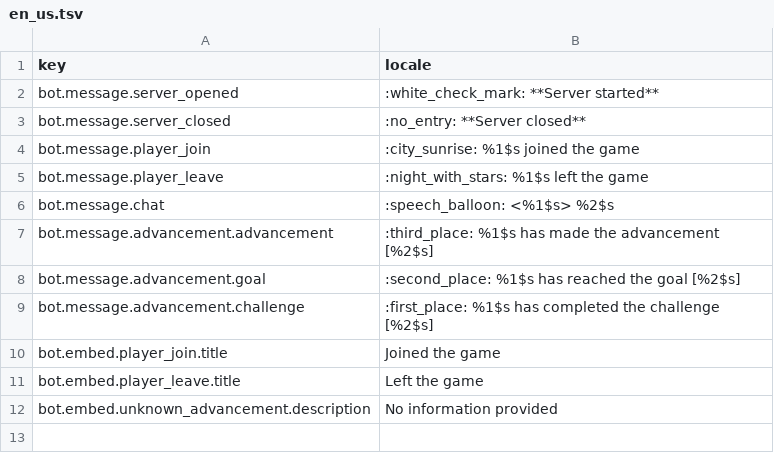
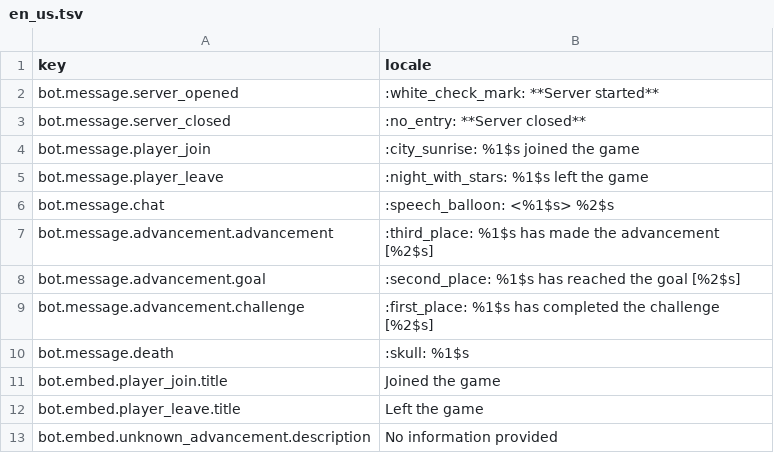
Before and after one commit to Gakuto1112/MinecraftDiscordChatSync, a TSV file: src/locales/en_us/en_us.tsv, drawn as a sheet; the diff names each change by its address in the sheet, - before the commit and + after, or states it on an @@ line.

```diff
--- a/src/locales/en_us/en_us.tsv
+++ b/src/locales/en_us/en_us.tsv
+row 10: bot.message.death | :skull: %1$s
```
Also changed, not shown: src/locales/ja_jp/ja_jp.tsv, 2 other files.
